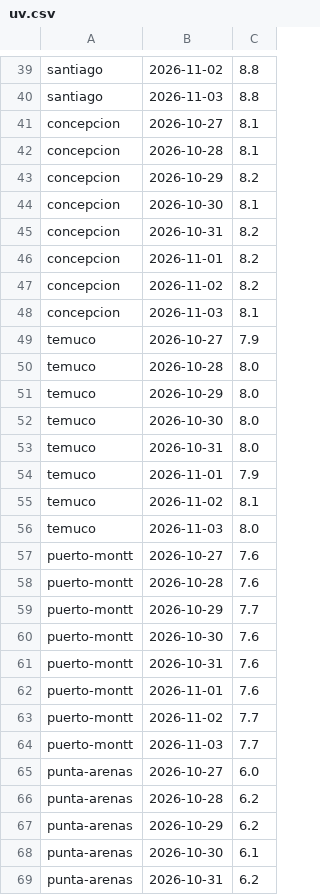
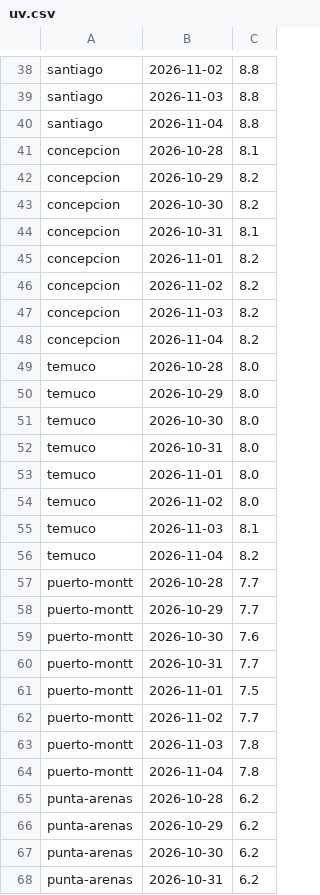
Before and after one commit to germanperey/cofrade-datos, a CSV file: datos/uv.csv, drawn as a sheet; only a part is shown, gaps mark what is left out; the diff covers the shown part only.

```diff
--- a/datos/uv.csv
+++ b/datos/uv.csv
@@ -40,11 +39,11 @@ santiago,2026-11-02,8.8
 santiago,2026-11-03,8.8
-concepcion,2026-10-27,8.1
+santiago,2026-11-04,8.8
 concepcion,2026-10-28,8.1
 concepcion,2026-10-29,8.2
-concepcion,2026-10-30,8.1
-concepcion,2026-10-31,8.2
+concepcion,2026-10-30,8.2
+concepcion,2026-10-31,8.1
 concepcion,2026-11-01,8.2
 concepcion,2026-11-02,8.2
-concepcion,2026-11-03,8.1
-temuco,2026-10-27,7.9
+concepcion,2026-11-03,8.2
+concepcion,2026-11-04,8.2
 temuco,2026-10-28,8.0
@@ -53,17 +52,17 @@ temuco,2026-10-30,8.0
 temuco,2026-10-31,8.0
-temuco,2026-11-01,7.9
-temuco,2026-11-02,8.1
-temuco,2026-11-03,8.0
-puerto-montt,2026-10-27,7.6
-puerto-montt,2026-10-28,7.6
+temuco,2026-11-01,8.0
+temuco,2026-11-02,8.0
+temuco,2026-11-03,8.1
+temuco,2026-11-04,8.2
+puerto-montt,2026-10-28,7.7
 puerto-montt,2026-10-29,7.7
 puerto-montt,2026-10-30,7.6
-puerto-montt,2026-10-31,7.6
-puerto-montt,2026-11-01,7.6
+puerto-montt,2026-10-31,7.7
+puerto-montt,2026-11-01,7.5
 puerto-montt,2026-11-02,7.7
-puerto-montt,2026-11-03,7.7
-punta-arenas,2026-10-27,6.0
+puerto-montt,2026-11-03,7.8
+puerto-montt,2026-11-04,7.8
 punta-arenas,2026-10-28,6.2
 punta-arenas,2026-10-29,6.2
-punta-arenas,2026-10-30,6.1
+punta-arenas,2026-10-30,6.2
 punta-arenas,2026-10-31,6.2
```
Also changed, not shown: 5 added rows, 5 removed rows and 7 edited cells elsewhere in this file, 5 other files.
